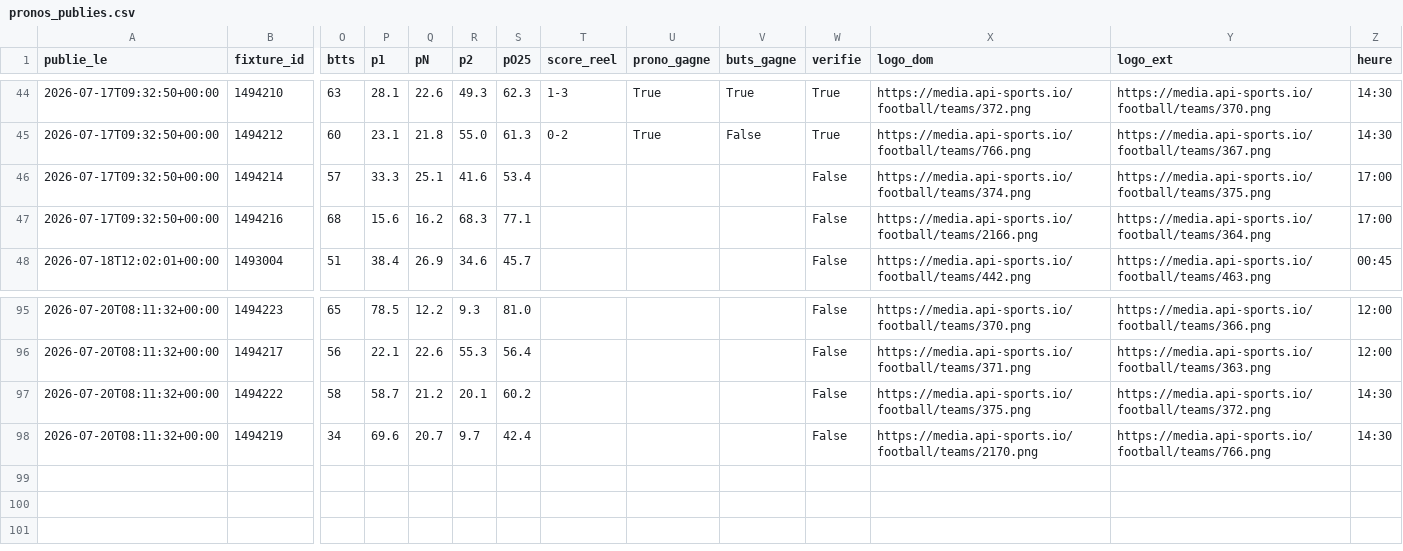
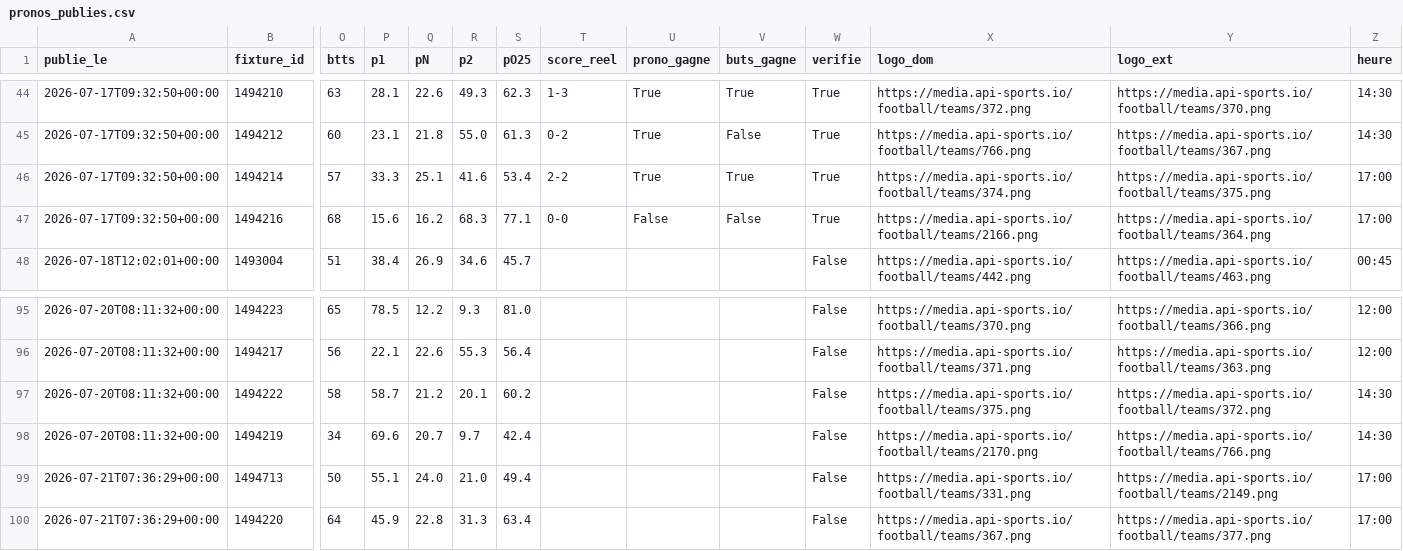
Before and after one commit to sebastiengastonmbaye-tech/moteur-pronos, a CSV file: donnees/pronos_publies.csv, drawn as a sheet; only a part is shown, gaps mark what is left out; rows hold the shown columns only; the diff names each change by its address in the sheet, - before the commit and + after, or states it on an @@ line.

Commit message:
Pronos du 2026-07-21 07:36 UTC

```diff
--- a/donnees/pronos_publies.csv
+++ b/donnees/pronos_publies.csv
-T46 (score_reel): (empty)
+T46 (score_reel): 2-2
-U46 (prono_gagne): (empty)
+U46 (prono_gagne): True
-V46 (buts_gagne): (empty)
+V46 (buts_gagne): True
-W46:W47 (verifie): False
+W46:W47 (verifie): True
-T47 (score_reel): (empty)
+T47 (score_reel): 0-0
-U47 (prono_gagne): (empty)
+U47 (prono_gagne): False
-V47 (buts_gagne): (empty)
+V47 (buts_gagne): False
+row 99: 2026-07-21T07:36:29+00:00 | 1494713 | 50 | 55.1 | 24.0 | 21.0 | 49.4 |  |  |  | False | https://media.api-sports.io/football/teams/331.png | https://media.api-sports.io/football/teams/2149.png | 17:00
+row 100: 2026-07-21T07:36:29+00:00 | 1494220 | 64 | 45.9 | 22.8 | 31.3 | 63.4 |  |  |  | False | https://media.api-sports.io/football/teams/367.png | https://media.api-sports.io/football/teams/377.png | 17:00
```
Also changed, not shown: 1 other file.
